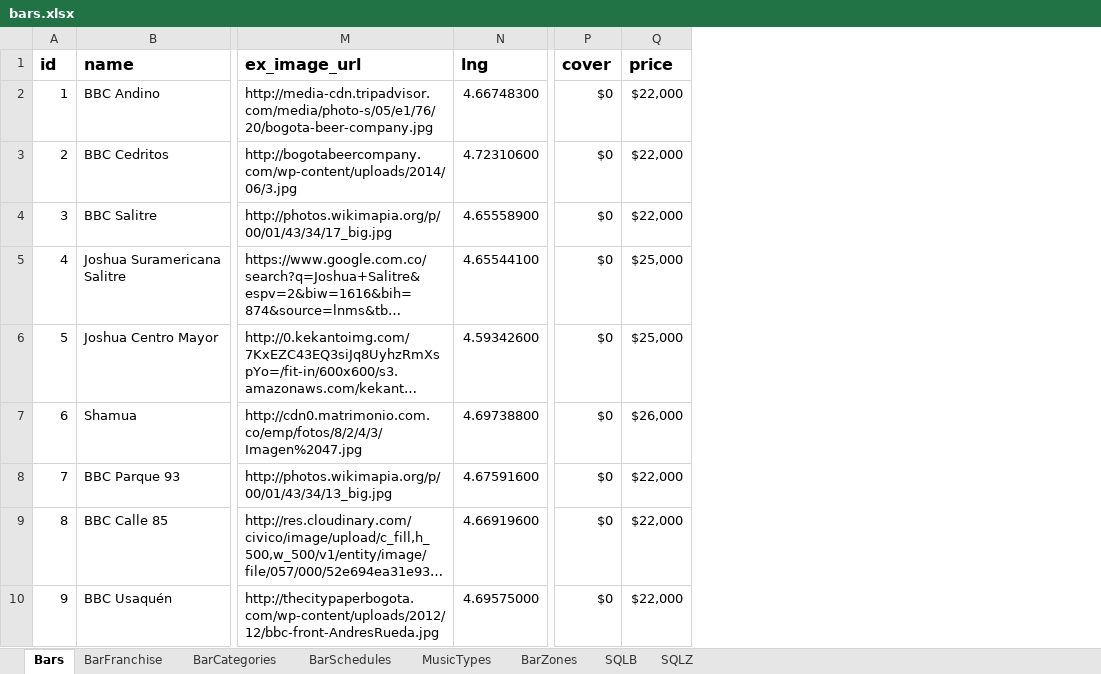
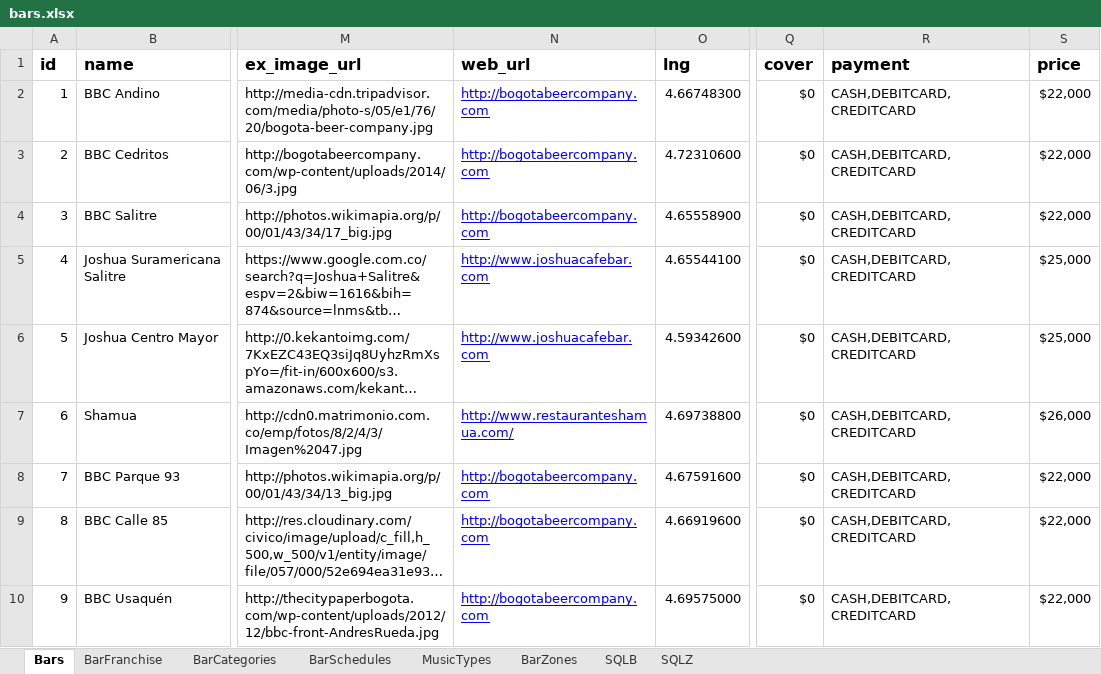
Before and after one commit to marcohern/Atlasweb, an Excel workbook: doc/bars.xlsx, sheet Bars, drawn as a sheet; only a part is shown, gaps mark what is left out; long unchanged cells end in …; values as stored, in another font and other column widths than the file's, no borders; the diff names each change by its address in the sheet, - before the commit and + after, or states it on an @@ line.

Commit message:
added website and payment methods

```diff
--- a/doc/bars.xlsx (sheet Bars)
+++ b/doc/bars.xlsx (sheet Bars)
+column N (web_url), rows 2-10: http://bogotabeercompany.com | http://bogotabeercompany.com | http://bogotabeercompany.com | http://www.joshuacafebar.com | http://www.joshuacafebar.com | http://www.restauranteshamua.com/ | http://bogotabeercompany.com | http://bogotabeercompany.com | http://bogotabeercompany.com
+column R (payment), rows 2-10: all CASH,DEBITCARD,CREDITCARD
```
Also changed, not shown: sheet SQLB, 6 other files.
